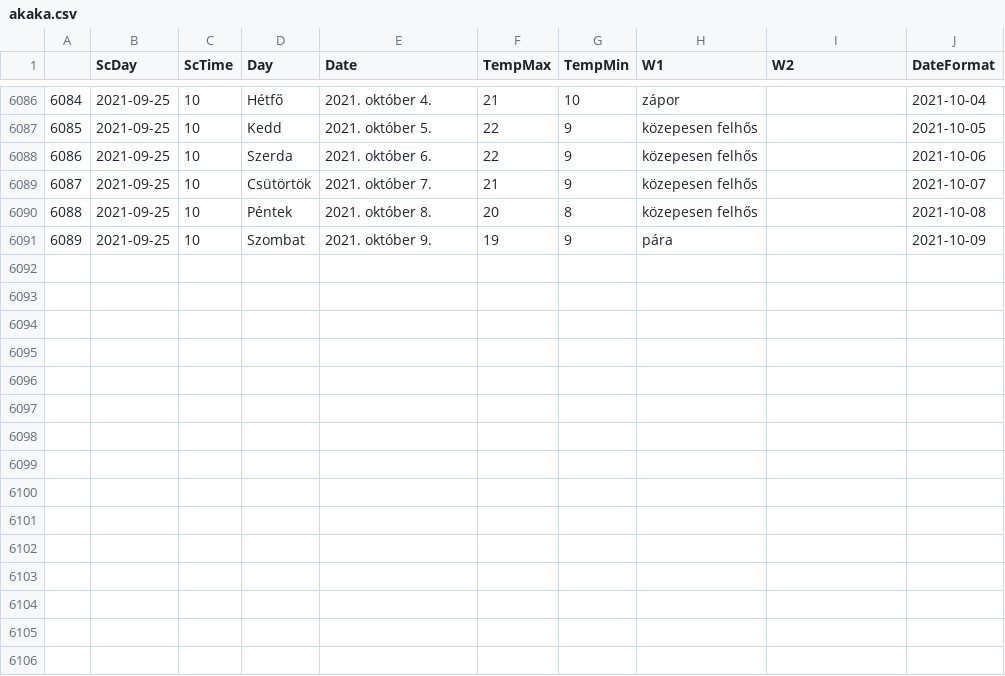
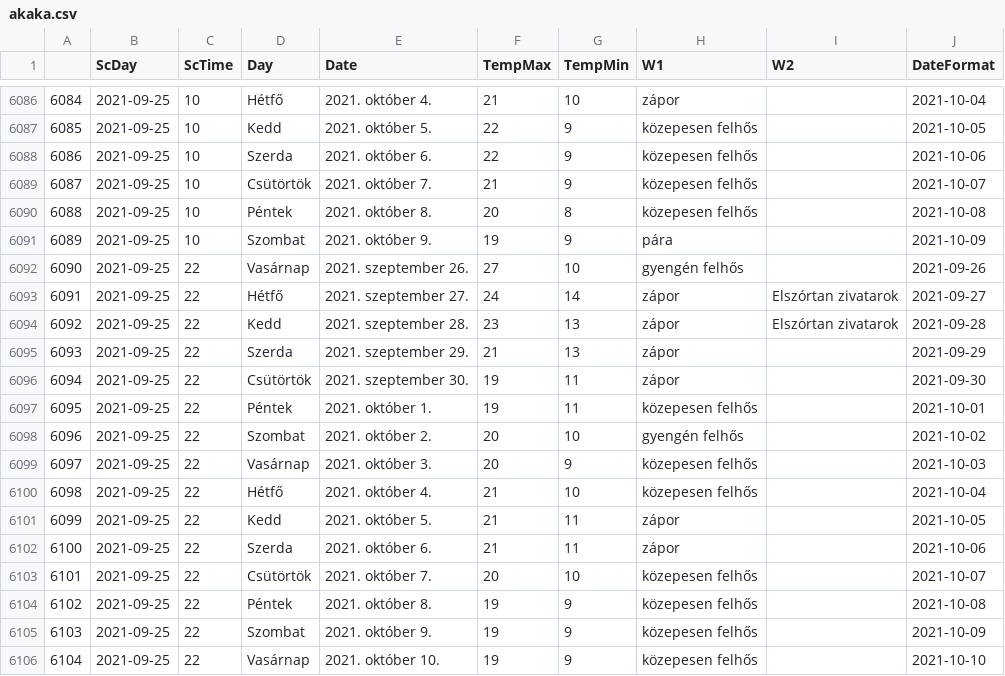
Before and after one commit to revpeter/ID_sc, a CSV file: akaka.csv, drawn as a sheet; only a part is shown, gaps mark what is left out; the diff names each change by its address in the sheet, - before the commit and + after, or states it on an @@ line.

```diff
--- a/akaka.csv
+++ b/akaka.csv
+row 6092: 6090 | 2021-09-25 | 22 | Vasárnap | 2021. szeptember 26. | 27 | 10 | gyengén felhős |  | 2021-09-26
+row 6093: 6091 | 2021-09-25 | 22 | Hétfő | 2021. szeptember 27. | 24 | 14 | zápor | Elszórtan zivatarok | 2021-09-27
+row 6094: 6092 | 2021-09-25 | 22 | Kedd | 2021. szeptember 28. | 23 | 13 | zápor | Elszórtan zivatarok | 2021-09-28
+row 6095: 6093 | 2021-09-25 | 22 | Szerda | 2021. szeptember 29. | 21 | 13 | zápor |  | 2021-09-29
+row 6096: 6094 | 2021-09-25 | 22 | Csütörtök | 2021. szeptember 30. | 19 | 11 | zápor |  | 2021-09-30
+row 6097: 6095 | 2021-09-25 | 22 | Péntek | 2021. október 1. | 19 | 11 | közepesen felhős |  | 2021-10-01
+row 6098: 6096 | 2021-09-25 | 22 | Szombat | 2021. október 2. | 20 | 10 | gyengén felhős |  | 2021-10-02
+row 6099: 6097 | 2021-09-25 | 22 | Vasárnap | 2021. október 3. | 20 | 9 | közepesen felhős |  | 2021-10-03
+row 6100: 6098 | 2021-09-25 | 22 | Hétfő | 2021. október 4. | 21 | 10 | közepesen felhős |  | 2021-10-04
+row 6101: 6099 | 2021-09-25 | 22 | Kedd | 2021. október 5. | 21 | 11 | zápor |  | 2021-10-05
+row 6102: 6100 | 2021-09-25 | 22 | Szerda | 2021. október 6. | 21 | 11 | zápor |  | 2021-10-06
+row 6103: 6101 | 2021-09-25 | 22 | Csütörtök | 2021. október 7. | 20 | 10 | közepesen felhős |  | 2021-10-07
+row 6104: 6102 | 2021-09-25 | 22 | Péntek | 2021. október 8. | 19 | 9 | közepesen felhős |  | 2021-10-08
+row 6105: 6103 | 2021-09-25 | 22 | Szombat | 2021. október 9. | 19 | 9 | közepesen felhős |  | 2021-10-09
+row 6106: 6104 | 2021-09-25 | 22 | Vasárnap | 2021. október 10. | 19 | 9 | közepesen felhős |  | 2021-10-10
```
